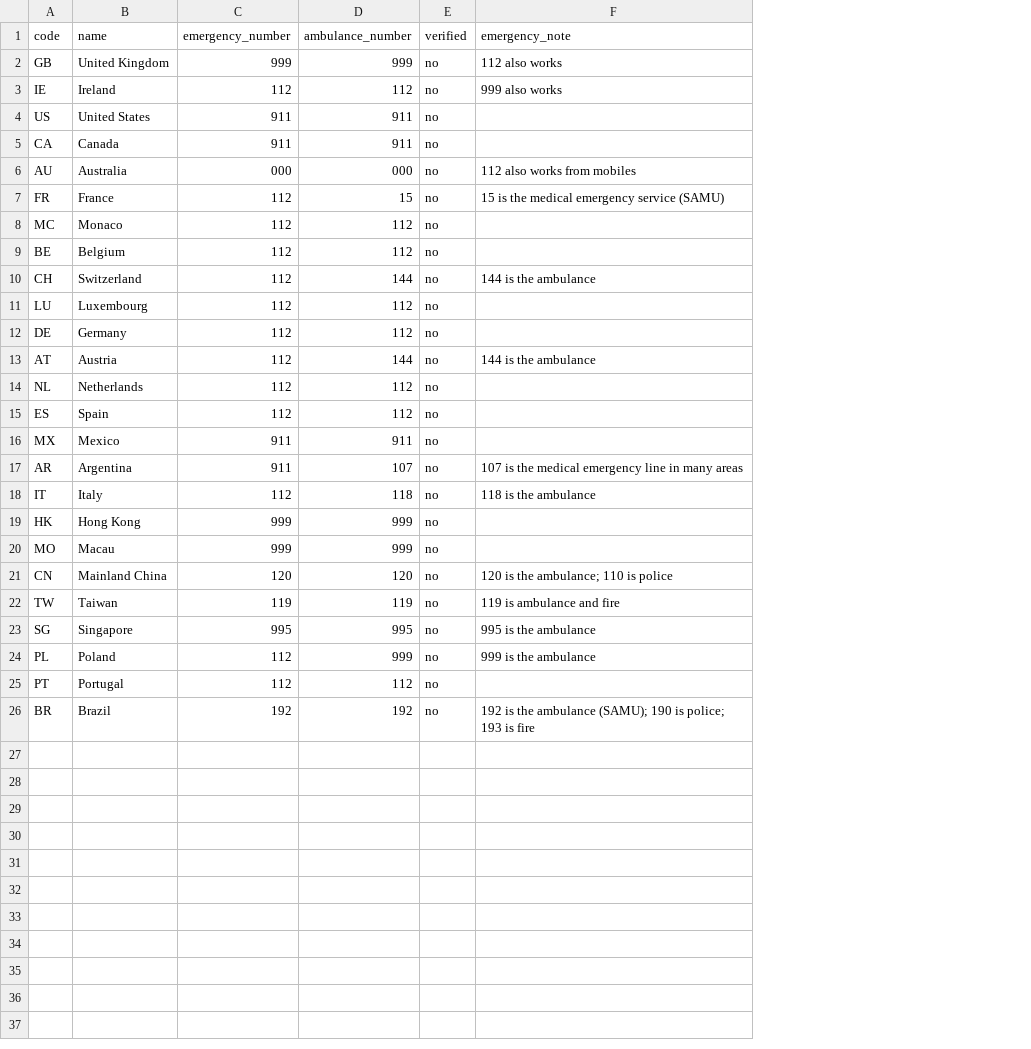
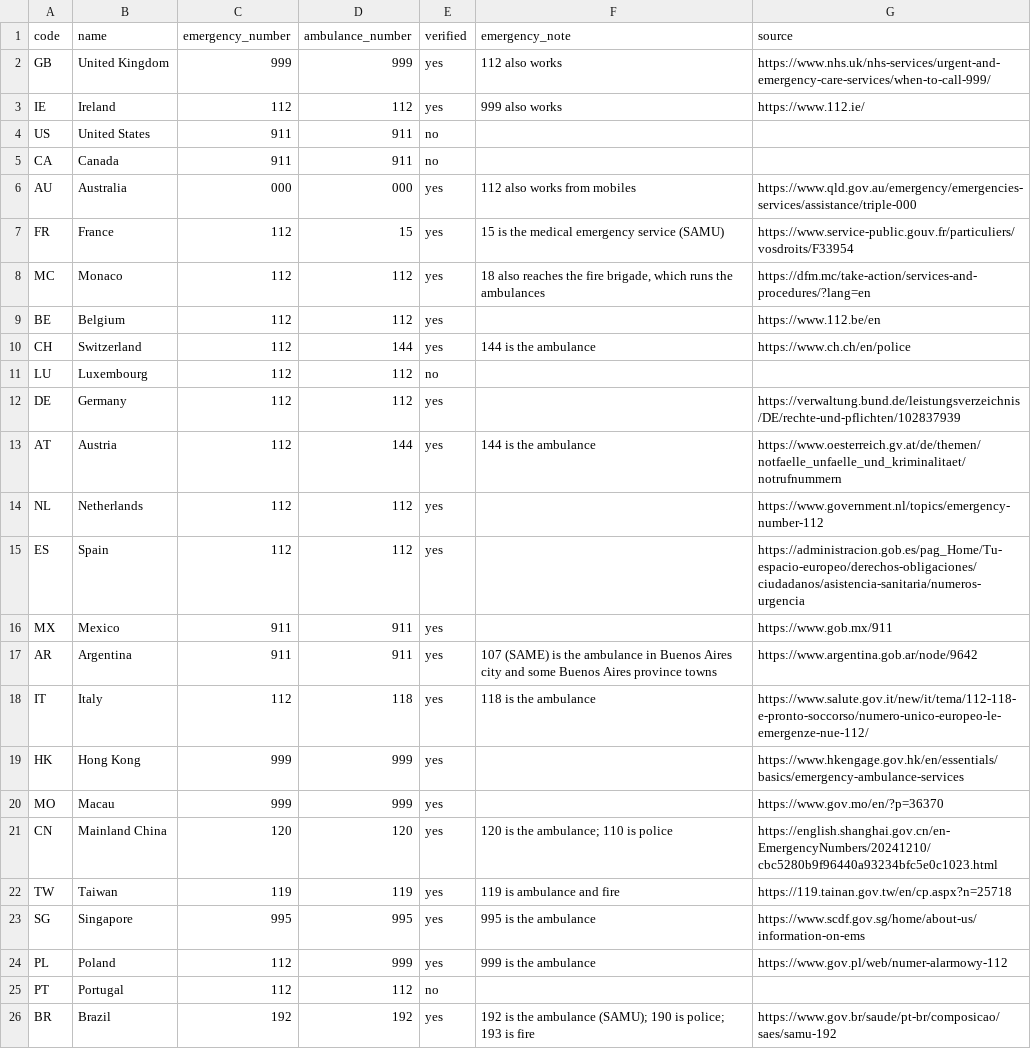
Before and after one commit to ACheng10/allergy-app, a CSV file: data/countries.csv, drawn as a sheet; the diff names each change by its address in the sheet, - before the commit and + after, or states it on an @@ line.

```diff
--- a/data/countries.csv
+++ b/data/countries.csv
+column G (source), rows 2-26: https://www.nhs.uk/nhs-services/urgent-and-emergency-care-services/when-to-call-999/ | https://www.112.ie/ |  |  | https://www.qld.gov.au/emergency/emergencies-services/assistance/triple-000 | https://www.service-public.gouv.fr/particuliers/vosdroits/F33954 | https://dfm.mc/take-action/services-and-procedures/?lang=en | https://www.112.be/en | https://www.ch.ch/en/police |  | https://verwaltung.bund.de/leistungsverzeichnis/DE/rechte-und-pflichten/102837939 | https://www.oesterreich.gv.at/de/themen/notfaelle_unfaelle_und_kriminalitaet/notrufnummern | https://www.government.nl/topics/emergency-number-112 | https://administracion.gob.es/pag_Home/Tu-espacio-europeo/derechos-obligaciones/ciudadanos/asistencia-sanitaria/numeros-urgencia | https://www.gob.mx/911 | https://www.argentina.gob.ar/node/9642 | https://www.salute.gov.it/new/it/tema/112-118-e-pronto-soccorso/numero-unico-europeo-le-emergenze-nue-112/ | https://www.hkengage.gov.hk/en/essentials/basics/emergency-ambulance-services | https://www.gov.mo/en/?p=36370 | https://english.shanghai.gov.cn/en-EmergencyNumbers/20241210/cbc5280b9f96440a93234bfc5e0c1023.html | https://119.tainan.gov.tw/en/cp.aspx?n=25718 | https://www.scdf.gov.sg/home/about-us/information-on-ems | https://www.gov.pl/web/numer-alarmowy-112 |  | https://www.gov.br/saude/pt-br/composicao/saes/samu-192
-E2:E3 (verified): no
+E2:E3 (verified): yes
-E6:E10 (verified): no
+E6:E10 (verified): yes
-F8 (emergency_note): (empty)
+F8 (emergency_note): 18 also reaches the fire brigade, which runs the ambulances
-E12:E24 (verified): no
+E12:E24 (verified): yes
-D17 (ambulance_number): 107
+D17 (ambulance_number): 911
-F17 (emergency_note): 107 is the medical emergency line in many areas
+F17 (emergency_note): 107 (SAME) is the ambulance in Buenos Aires city and some Buenos Aires province towns
-E26 (verified): no
+E26 (verified): yes
```
Also changed, not shown: 1 other file.
